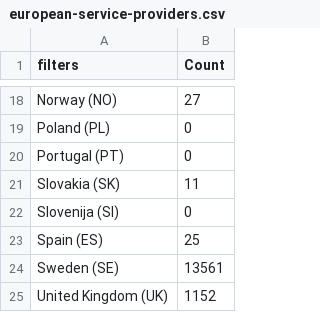
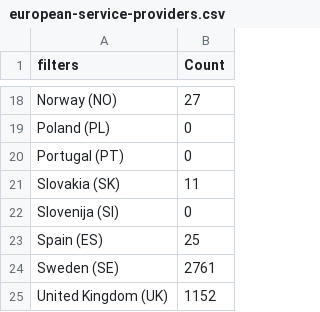
Before and after one commit to psmiraglia/cautious-octo-spoon, a CSV file: 2020/Q1/european-service-providers.csv, drawn as a sheet; only a part is shown, gaps mark what is left out.

```diff
--- a/2020/Q1/european-service-providers.csv
+++ b/2020/Q1/european-service-providers.csv
@@ -23,3 +23,3 @@
 "Spain (ES)",25
-"Sweden (SE)",13561
+"Sweden (SE)",2761
 "United Kingdom (UK)",1152
```
Also changed, not shown: 2019/Q4/european-service-providers.csv, 2020/Q2/european-service-providers.csv.
